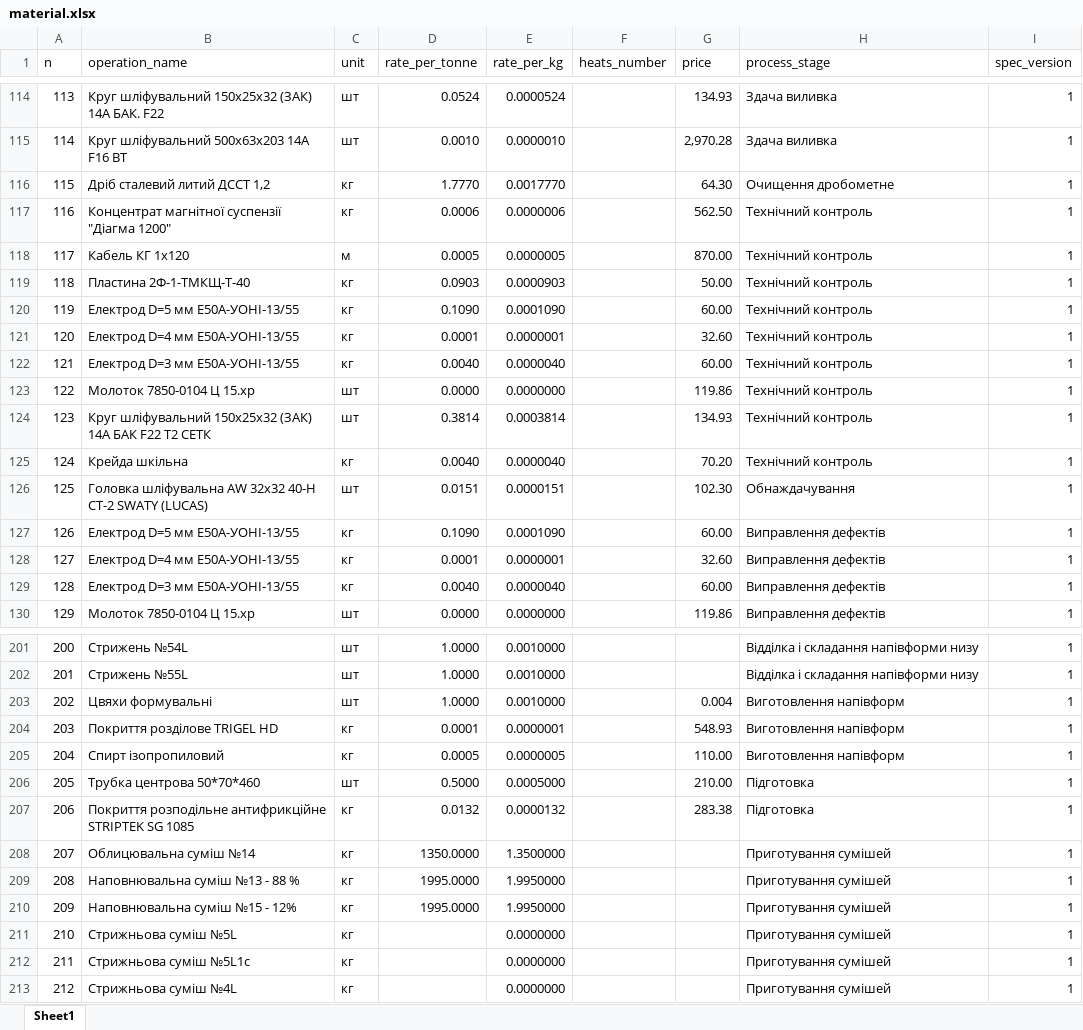
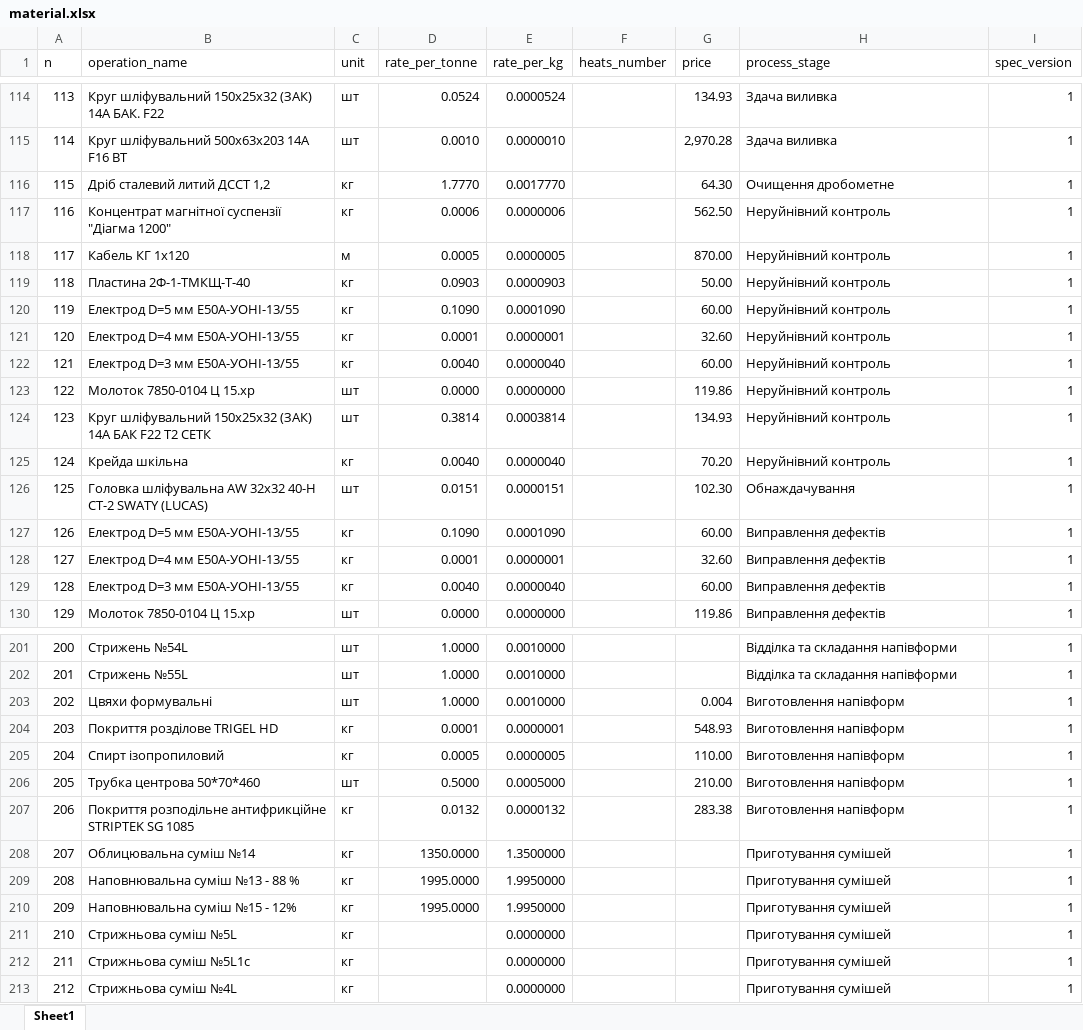
Before and after one commit to mrbean27123/material_calculator, an Excel workbook: calculator/material.xlsx, sheet Sheet1, drawn as a sheet; only a part is shown, gaps mark what is left out; values as stored, in another font and other column widths than the file's, no borders; the diff covers the shown part only; the diff names each change by its address in the sheet, - before the commit and + after, or states it on an @@ line.

```diff
--- a/calculator/material.xlsx (sheet Sheet1)
+++ b/calculator/material.xlsx (sheet Sheet1)
-H117:H125 (process_stage): Технічний контроль
+H117:H125 (process_stage): Неруйнівний контроль
-H201:H202 (process_stage): Відділка і складання напівформи низу
+H201:H202 (process_stage): Відділка та складання напівформи
-H206:H207 (process_stage): Підготовка
+H206:H207 (process_stage): Виготовлення напівформ
```
Also changed, not shown: 53 edited cells elsewhere in this sheet, 1 other file.
